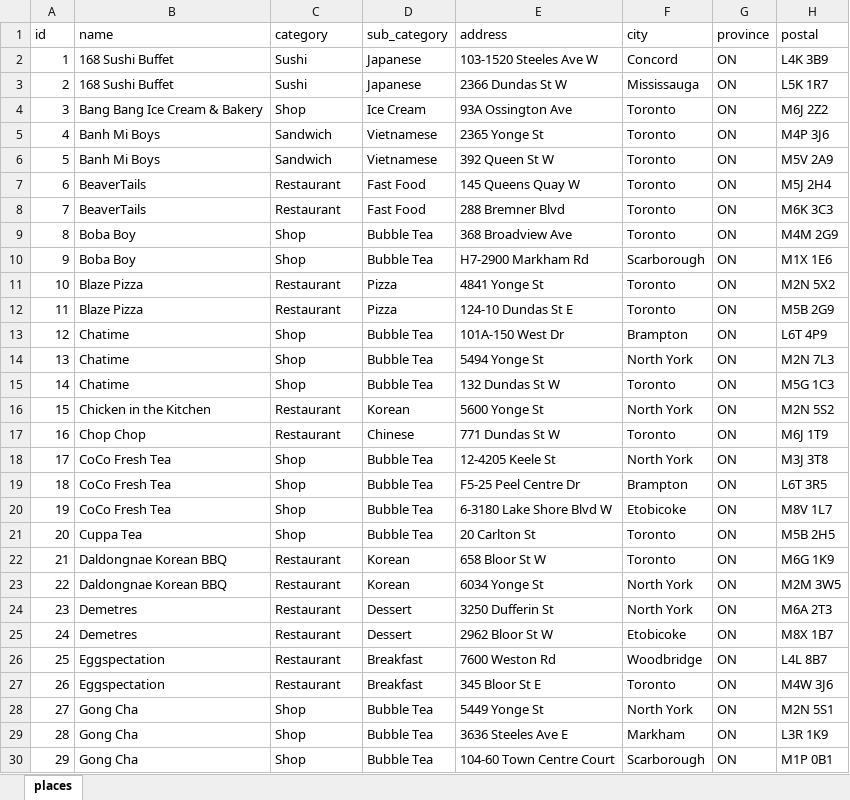
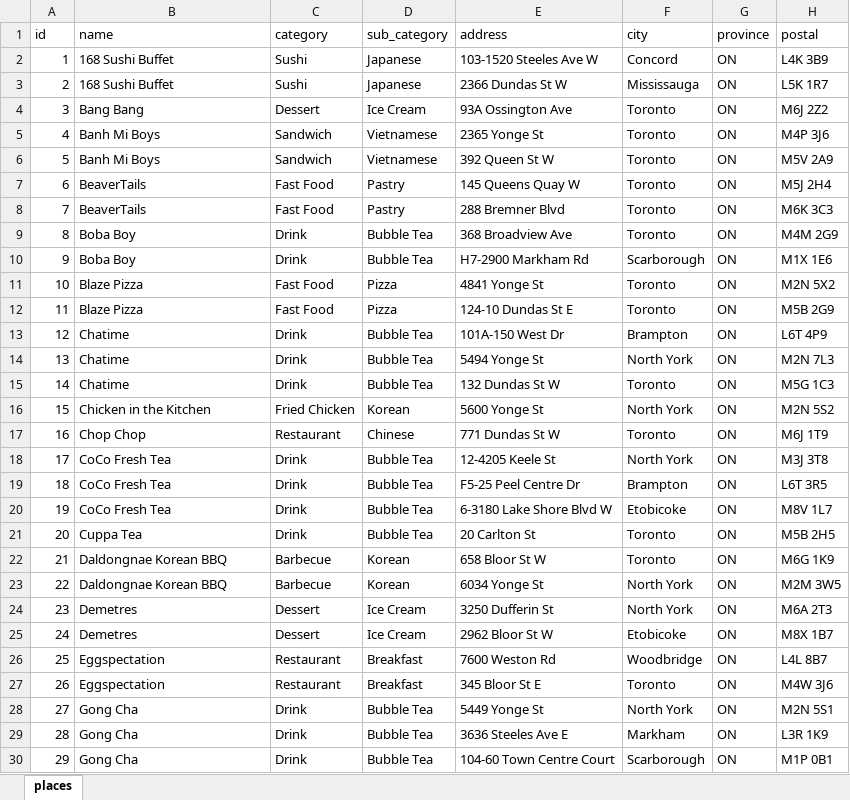
Before and after one commit to lyjacky11/foods-react, an Excel workbook: src/places.xlsx, sheet places, drawn as a sheet; only a part is shown; values as stored, in another font and other column widths than the file's, no borders; the diff covers the shown part only; the diff names each change by its address in the sheet, - before the commit and + after, or states it on an @@ line.

Commit message:
Updated places

```diff
--- a/src/places.xlsx (sheet places)
+++ b/src/places.xlsx (sheet places)
-B4 (name): Bang Bang Ice Cream & Bakery
+B4 (name): Bang Bang
-C4 (category): Shop
+C4 (category): Dessert
-C7:C8 (category): Restaurant
+C7:C8 (category): Fast Food
-D7:D8 (sub_category): Fast Food
+D7:D8 (sub_category): Pastry
-C9:C10 (category): Shop
+C9:C10 (category): Drink
-C11:C12 (category): Restaurant
+C11:C12 (category): Fast Food
-C13:C15 (category): Shop
+C13:C15 (category): Drink
-C16 (category): Restaurant
+C16 (category): Fried Chicken
-C18:C21 (category): Shop
+C18:C21 (category): Drink
-C22:C23 (category): Restaurant
+C22:C23 (category): Barbecue
-C24:C25 (category): Restaurant
+C24:C25 (category): Dessert
-D24:D25 (sub_category): Dessert
+D24:D25 (sub_category): Ice Cream
-C28:C30 (category): Shop
+C28:C30 (category): Drink
```
Also changed, not shown: 2 added rows, 32 edited cells and row numbers in column A elsewhere in this sheet, 2 other files.
